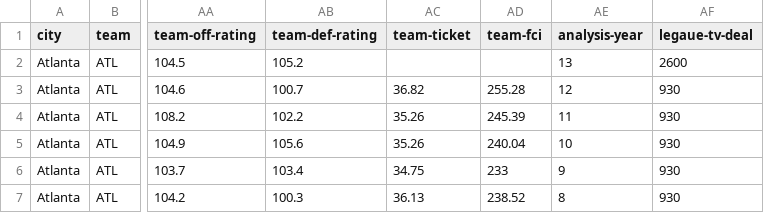
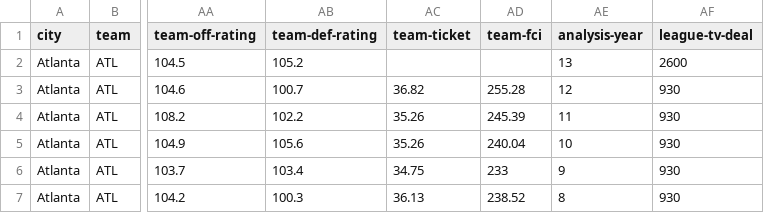
Before and after one commit to jchristo12/MSDSCapstone, a CSV file: financial-analysis-data.csv, drawn as a sheet; only a part is shown, gaps mark what is left out; the diff names each change by its address in the sheet, - before the commit and + after, or states it on an @@ line.

Commit message:
Fix typo

```diff
--- a/financial-analysis-data.csv
+++ b/financial-analysis-data.csv
-AF1: legaue-tv-deal
+AF1: league-tv-deal
```
